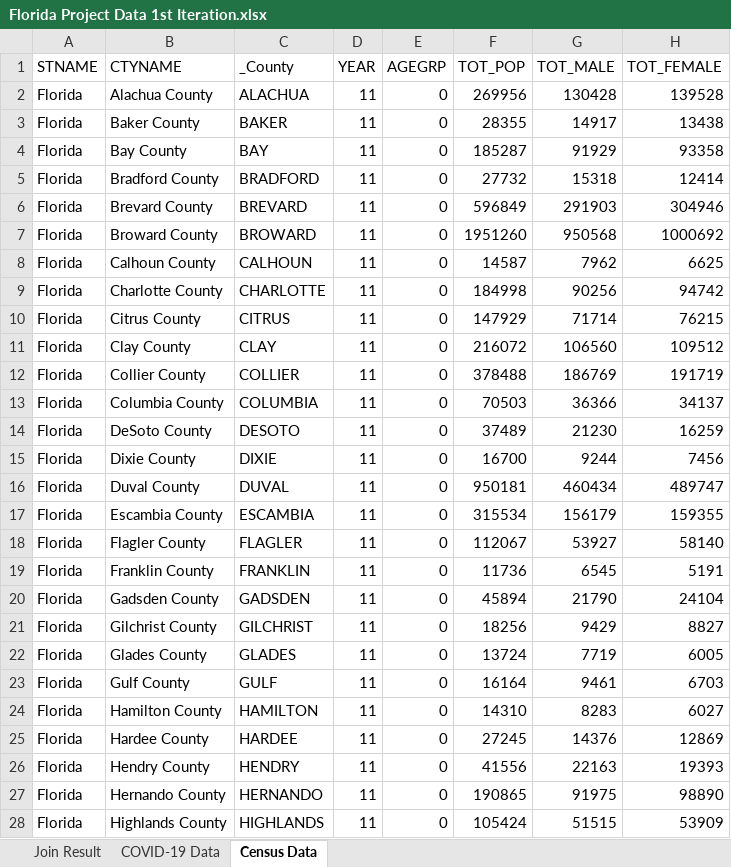
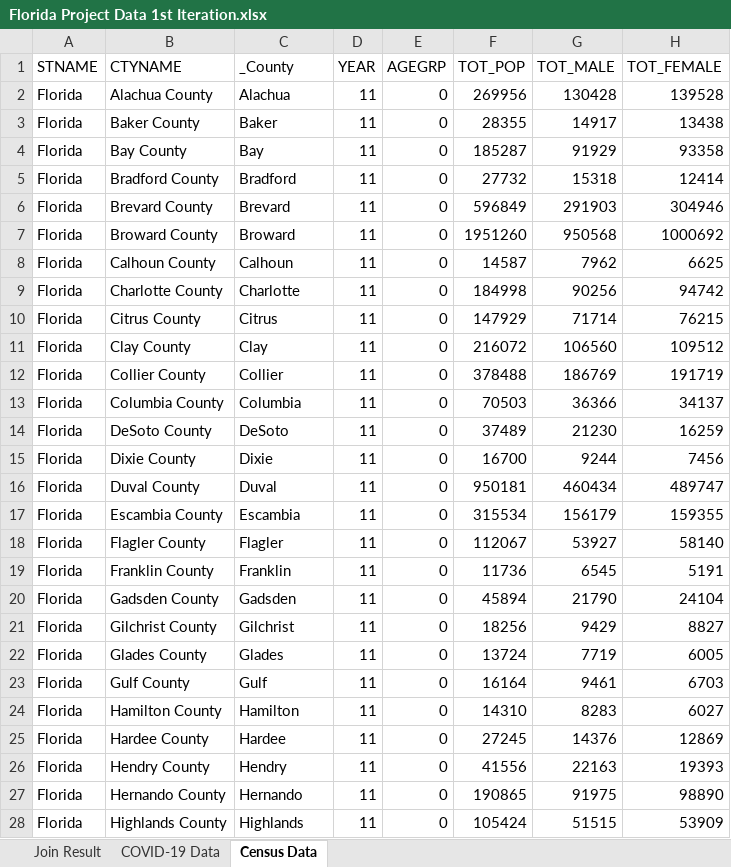
Before and after one commit to megancusey/DataScienceProjects, an Excel workbook: MDS 561/Florida Project Data 1st Iteration.xlsx, sheet Census Data, drawn as a sheet; only a part is shown; values as stored, in another font and other column widths than the file's, no borders; table styles not drawn; the diff covers the shown part only; the diff names each change by its address in the sheet, - before the commit and + after, or states it on an @@ line.

```diff
--- a/MDS 561/Florida Project Data 1st Iteration.xlsx (sheet Census Data)
+++ b/MDS 561/Florida Project Data 1st Iteration.xlsx (sheet Census Data)
-C2 (_County): ALACHUA
+C2 (_County): Alachua
-C3 (_County): BAKER
+C3 (_County): Baker
-C4 (_County): BAY
+C4 (_County): Bay
-C5 (_County): BRADFORD
+C5 (_County): Bradford
-C6 (_County): BREVARD
+C6 (_County): Brevard
-C7 (_County): BROWARD
+C7 (_County): Broward
-C8 (_County): CALHOUN
+C8 (_County): Calhoun
-C9 (_County): CHARLOTTE
+C9 (_County): Charlotte
-C10 (_County): CITRUS
+C10 (_County): Citrus
-C11 (_County): CLAY
+C11 (_County): Clay
-C12 (_County): COLLIER
+C12 (_County): Collier
-C13 (_County): COLUMBIA
+C13 (_County): Columbia
-C14 (_County): DESOTO
+C14 (_County): DeSoto
-C15 (_County): DIXIE
+C15 (_County): Dixie
-C16 (_County): DUVAL
+C16 (_County): Duval
-C17 (_County): ESCAMBIA
+C17 (_County): Escambia
-C18 (_County): FLAGLER
+C18 (_County): Flagler
-C19 (_County): FRANKLIN
+C19 (_County): Franklin
-C20 (_County): GADSDEN
+C20 (_County): Gadsden
-C21 (_County): GILCHRIST
+C21 (_County): Gilchrist
-C22 (_County): GLADES
+C22 (_County): Glades
-C23 (_County): GULF
+C23 (_County): Gulf
-C24 (_County): HAMILTON
+C24 (_County): Hamilton
-C25 (_County): HARDEE
+C25 (_County): Hardee
-C26 (_County): HENDRY
+C26 (_County): Hendry
-C27 (_County): HERNANDO
+C27 (_County): Hernando
-C28 (_County): HIGHLANDS
+C28 (_County): Highlands
```
Also changed, not shown: 40 edited cells elsewhere in this sheet, sheet Join Result, hidden cells.
